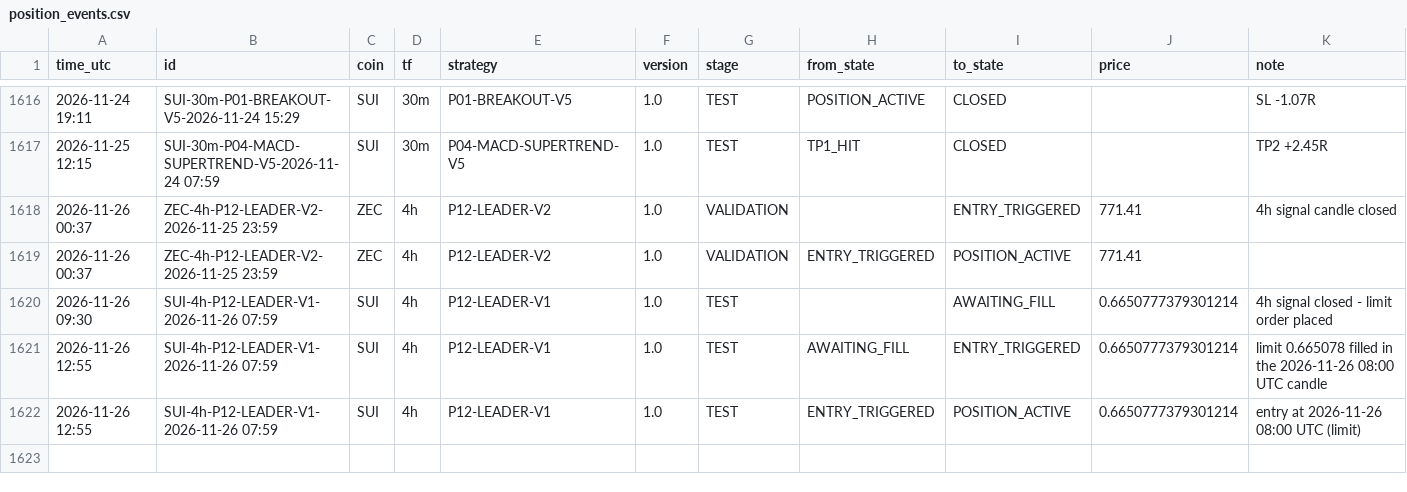
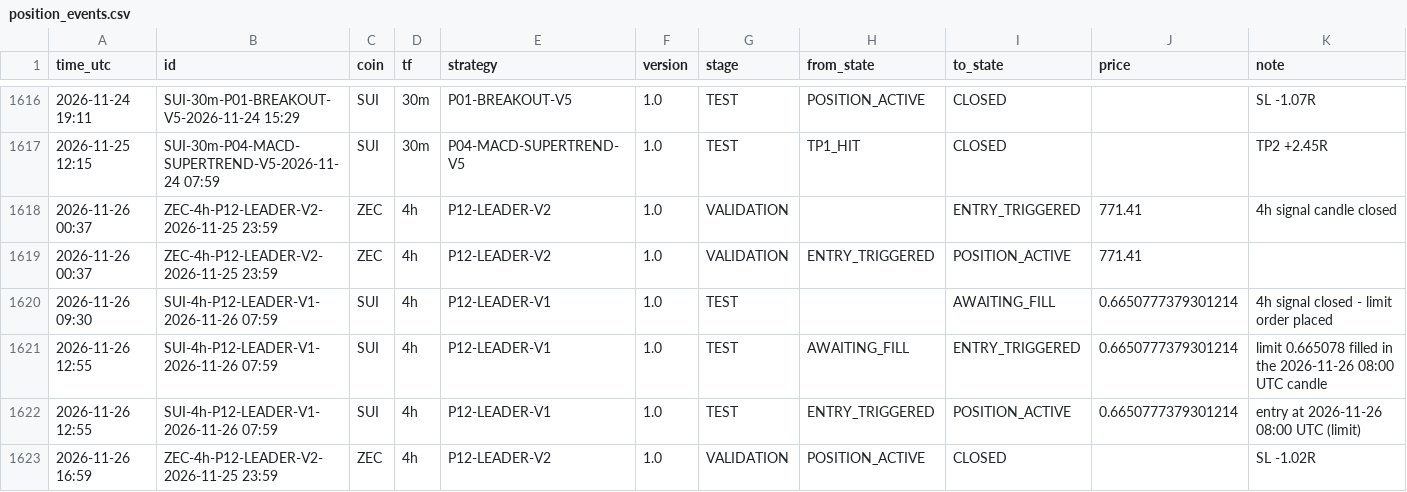
Before and after one commit to mayastraglobal-ui/crypto-signal-agent, a CSV file: reports/position_events.csv, drawn as a sheet; only a part is shown, gaps mark what is left out; the diff names each change by its address in the sheet, - before the commit and + after, or states it on an @@ line.

```diff
--- a/reports/position_events.csv
+++ b/reports/position_events.csv
+row 1623: 2026-11-26 16:59 | ZEC-4h-P12-LEADER-V2-2026-11-25 23:59 | ZEC | 4h | P12-LEADER-V2 | 1.0 | VALIDATION | POSITION_ACTIVE | CLOSED |  | SL -1.02R
```
Also changed, not shown: reports/signals_log.csv, reports/strategy_scoreboard.csv, 21 other files.
